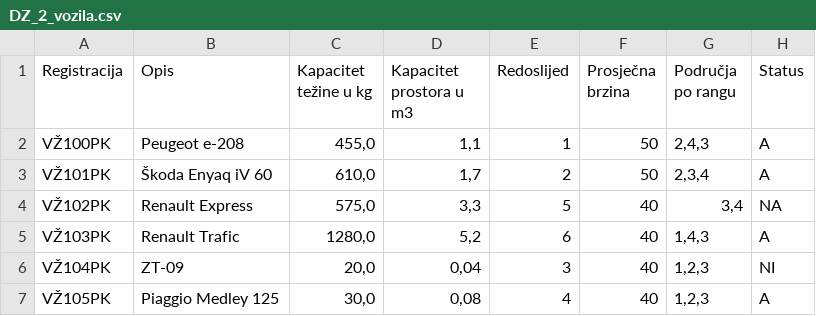
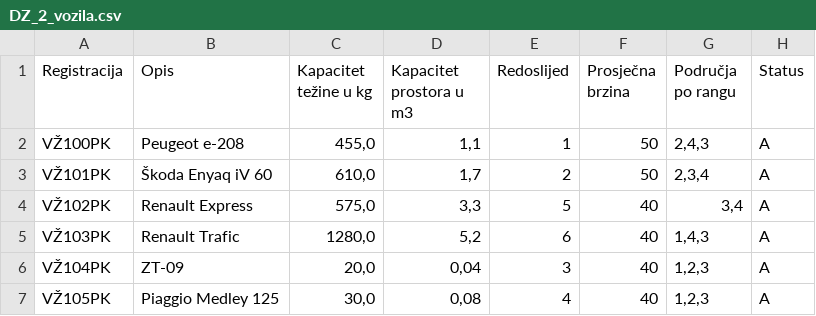
Before and after one commit to pmatisic/uzdiz, a CSV file: DZ_2_P1/DZ_2_vozila.csv, drawn as a sheet.

```diff
--- a/DZ_2_P1/DZ_2_vozila.csv
+++ b/DZ_2_P1/DZ_2_vozila.csv
@@ -3,5 +3,5 @@ VŽ100PK;Peugeot e-208;455,0;1,1;1;50;2,4,3;A
 VŽ101PK;Škoda Enyaq iV 60;610,0;1,7;2;50;2,3,4;A
-VŽ102PK;Renault Express;575,0;3,3;5;40;3,4;NA
+VŽ102PK;Renault Express;575,0;3,3;5;40;3,4;A
 VŽ103PK;Renault Trafic;1280,0;5,2;6;40;1,4,3;A
-VŽ104PK;ZT-09;20,0;0,04;3;40;1,2,3;NI
+VŽ104PK;ZT-09;20,0;0,04;3;40;1,2,3;A
 VŽ105PK;Piaggio Medley 125;30,0;0,08;4;40;1,2,3;A
```
Also changed, not shown: 3 other files.
